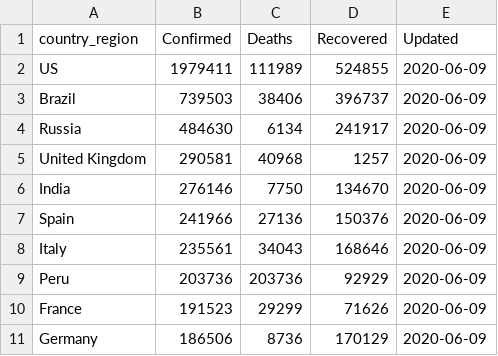
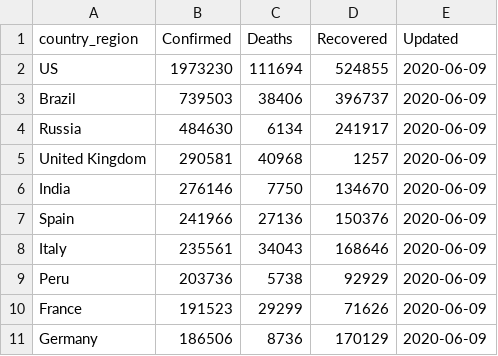
Before and after one commit to bjungbogati/corona_virus_dashboard, a CSV file: data/covid19-latest-country-wise.csv, drawn as a sheet; only a part is shown.

```diff
--- a/data/covid19-latest-country-wise.csv
+++ b/data/covid19-latest-country-wise.csv
@@ -1,3 +1,3 @@
 country_region,Confirmed,Deaths,Recovered,Updated
-US,1979411,111989,524855,2020-06-09
+US,1973230,111694,524855,2020-06-09
 Brazil,739503,38406,396737,2020-06-09
@@ -8,3 +8,3 @@ Spain,241966,27136,150376,2020-06-09
 Italy,235561,34043,168646,2020-06-09
-Peru,203736,203736,92929,2020-06-09
+Peru,203736,5738,92929,2020-06-09
 France,191523,29299,71626,2020-06-09
```
Also changed, not shown: data/covid19-latest-case-wise.csv, 4 other files.
